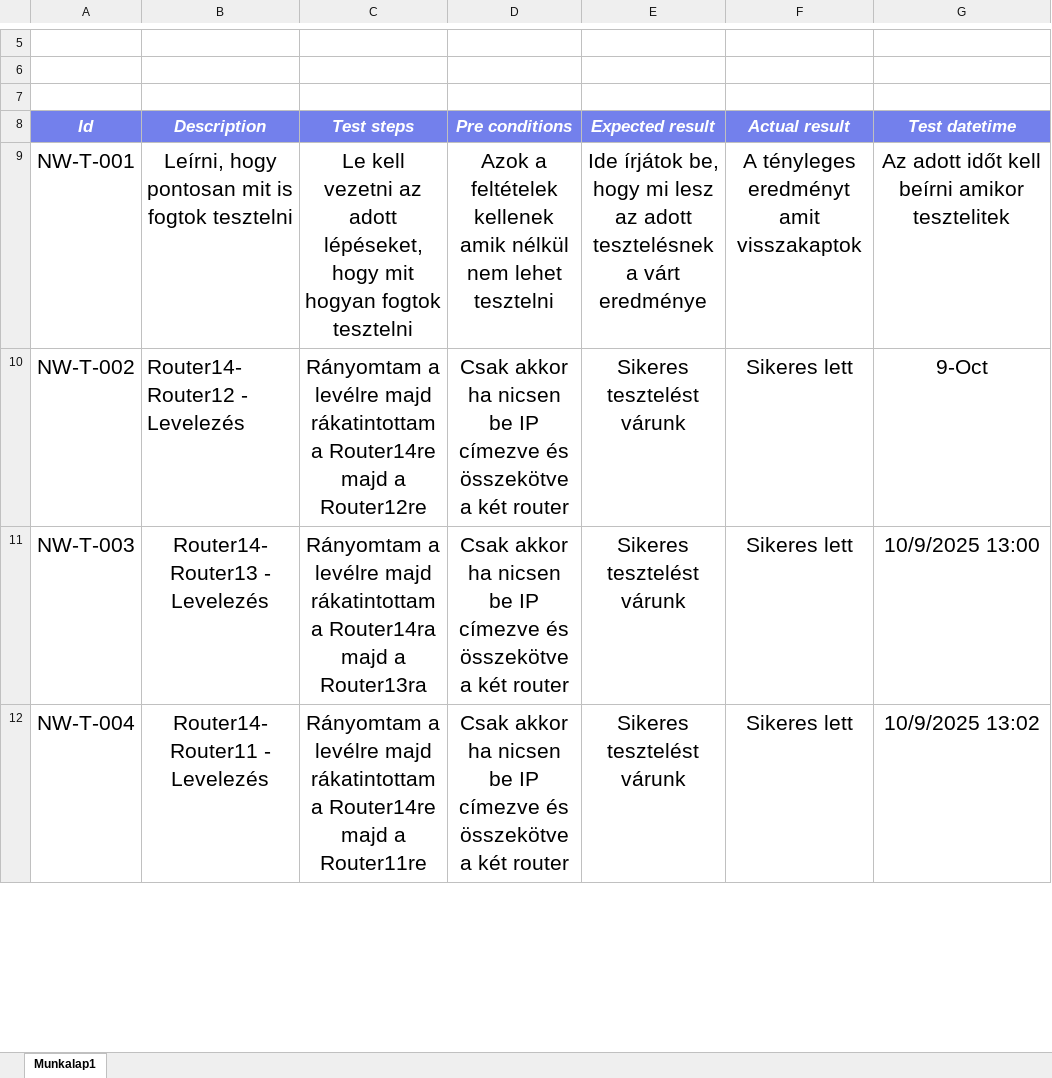
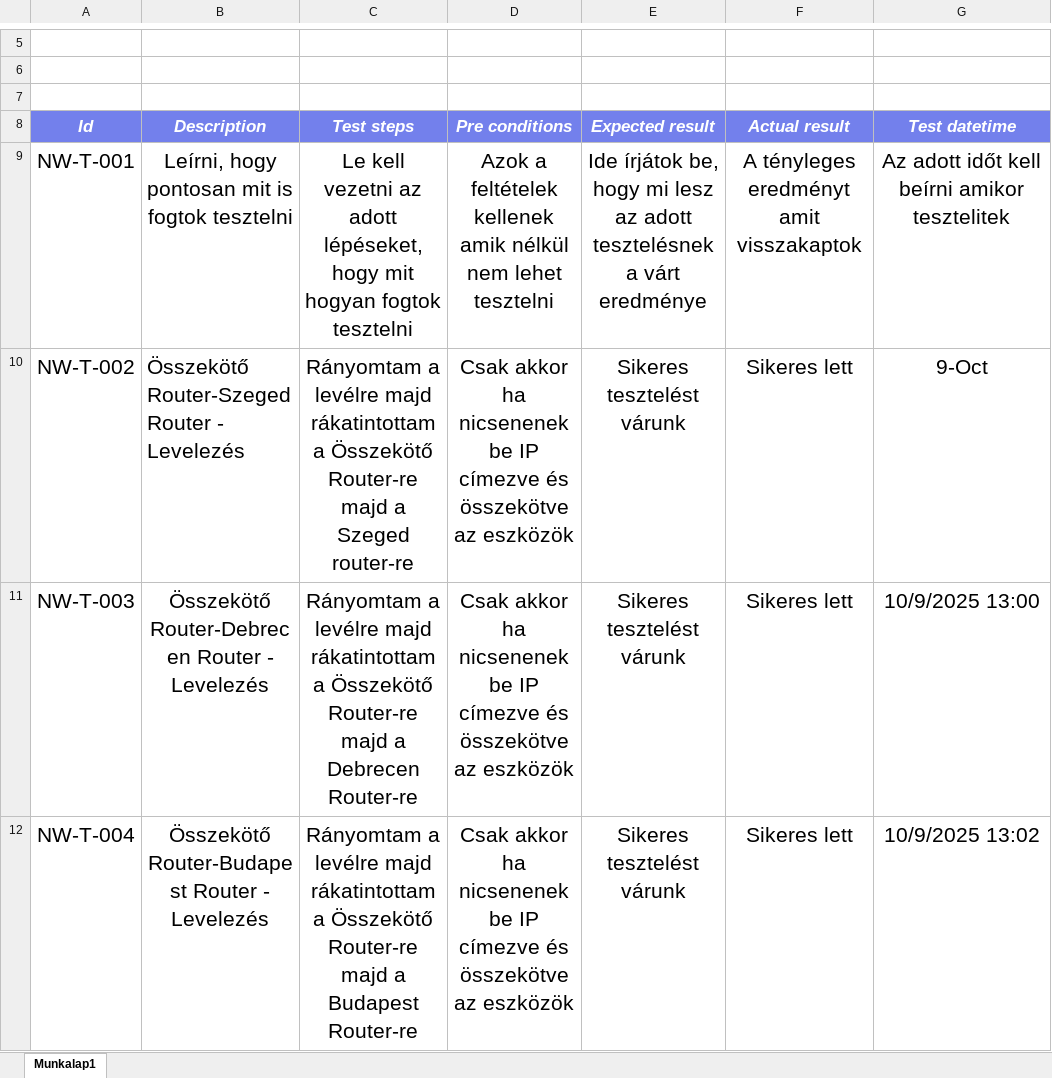
Before and after one commit to BalaWW/NetWorks, an Excel workbook: Hálózat tesztelése shéma.xlsx, sheet Munkalap1, drawn as a sheet; only a part is shown, gaps mark what is left out; values as stored, in another font and other column widths than the file's, no borders; the diff covers the shown part only; the diff names each change by its address in the sheet, - before the commit and + after, or states it on an @@ line.

```diff
--- a/Hálózat tesztelése shéma.xlsx (sheet Munkalap1)
+++ b/Hálózat tesztelése shéma.xlsx (sheet Munkalap1)
-B10 (Description): Router14-Router12 - Levelezés
+B10 (Description): Összekötő Router-Szeged Router - Levelezés
-C10 (Test steps): …rákatintottam a Router14re majd a Router12re
+C10 (Test steps): …rákatintottam a Összekötő Router-re majd a Szeged router-re
-D10:D12 (Pre conditions): …akkor ha nicsen be IP címezve és összekötve a két router
+D10:D12 (Pre conditions): …akkor ha nicsenenek be IP címezve és összekötve az eszközök
-B11 (Description): Router14-Router13 - Levelezés
+B11 (Description): Összekötő Router-Debrecen Router - Levelezés
-C11 (Test steps): …rákatintottam a Router14ra majd a Router13ra
+C11 (Test steps): …rákatintottam a Összekötő Router-re majd a Debrecen Router-re
-B12 (Description): Router14-Router11 - Levelezés
+B12 (Description): Összekötő Router-Budapest Router - Levelezés
-C12 (Test steps): …rákatintottam a Router14re majd a Router11re
+C12 (Test steps): …rákatintottam a Összekötő Router-re majd a Budapest Router-re
```
Also changed, not shown: 9 added rows and 741 edited cells elsewhere in this sheet, 3 other files.
